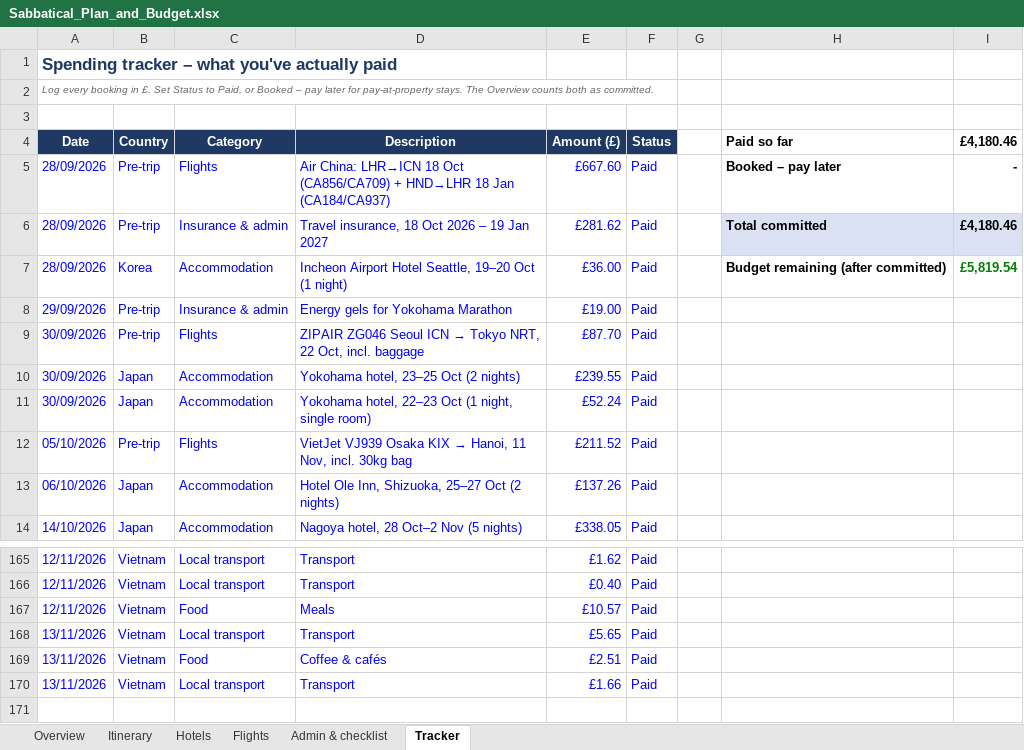
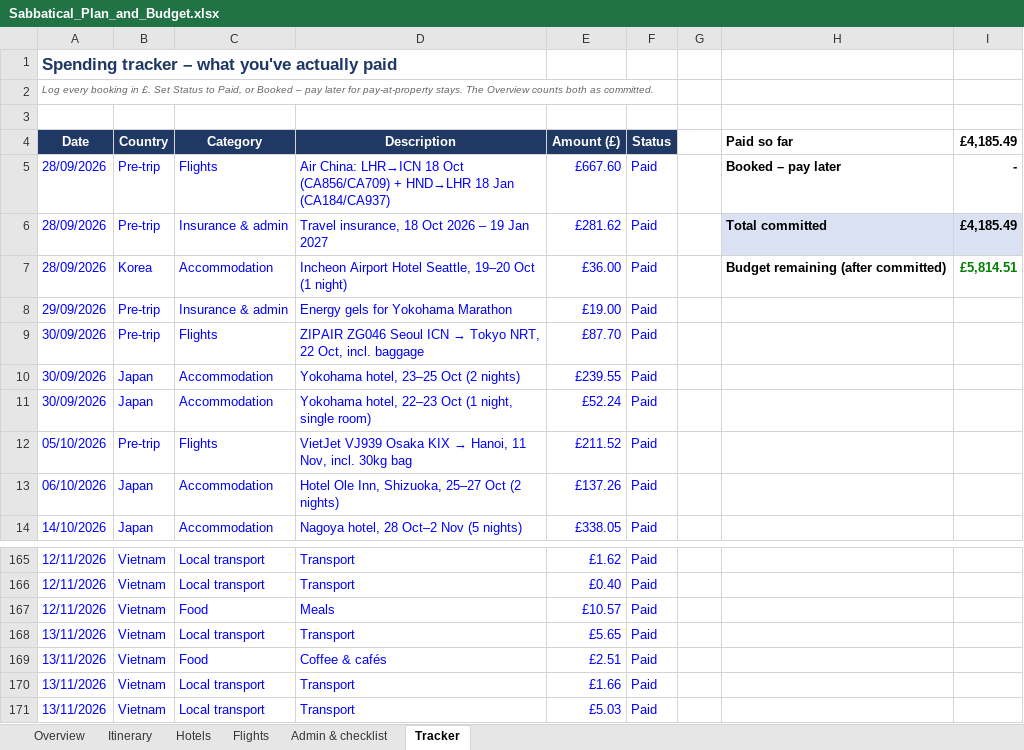
Before and after one commit to mhbae-dev/sabbatical-dashboard, an Excel workbook: Sabbatical_Plan_and_Budget.xlsx, sheet Tracker, drawn as a sheet; only a part is shown, gaps mark what is left out; values as stored, in another font and other column widths than the file's, no borders; the diff names each change by its address in the sheet, - before the commit and + after, or states it on an @@ line.

```diff
--- a/Sabbatical_Plan_and_Budget.xlsx (sheet Tracker)
+++ b/Sabbatical_Plan_and_Budget.xlsx (sheet Tracker)
-I4: £4,180.46
+I4: £4,185.49
-I6 (£4,185.49): £4,180.46
+I6 (£4,185.49): £4,185.49
-I7 (£4,185.49): £5,819.54
+I7 (£4,185.49): £5,814.51
+row 171: 13/11/2026 | Vietnam | Local transport | Transport | £5.03 | Paid
```
Also changed, not shown: sheet Overview, hidden cells.
